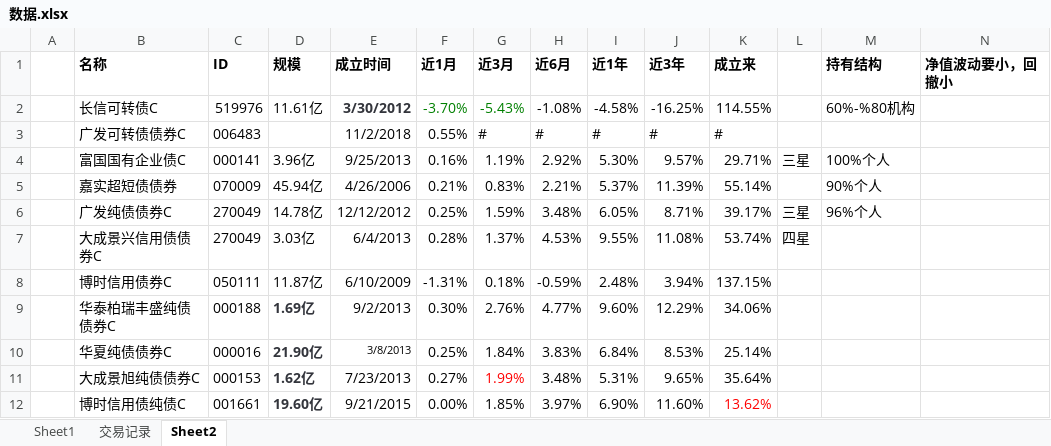
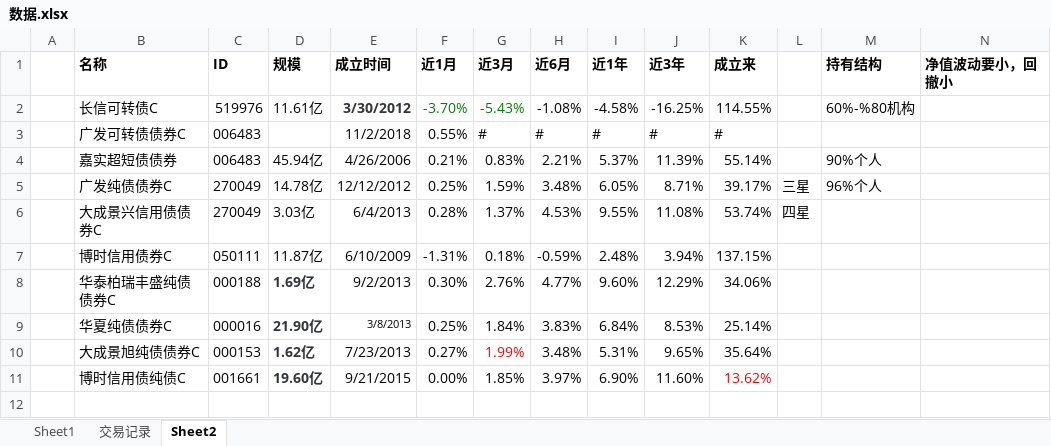
Before and after one commit to linking530/tushare, an Excel workbook: data/数据.xlsx, sheet Sheet2, drawn as a sheet; values as stored, in another font and other column widths than the file's, no borders; removed rows and columns are numbered as before the commit, all else as after; the diff names each change by its address in the sheet, - before the commit and + after, or states it on an @@ line.

Commit message:
11

```diff
--- a/data/数据.xlsx (sheet Sheet2)
+++ b/data/数据.xlsx (sheet Sheet2)
-row 4:  | 富国国有企业债C | 000141 | 3.96亿 | 9/25/2013 | 0.16% | 1.19% | 2.92% | 5.30% | 9.57% | 29.71% | 三星 | 100%个人
-C4 (ID): 070009
+C4 (ID): 006483
```
